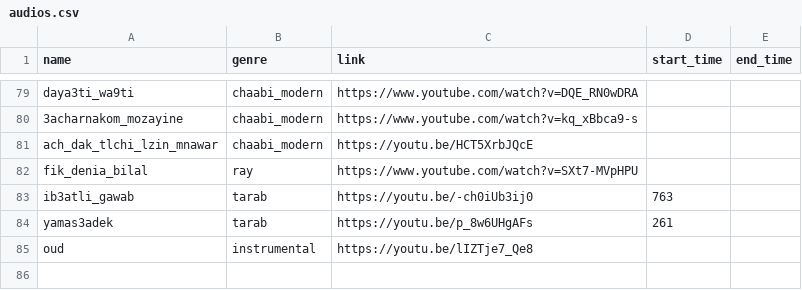
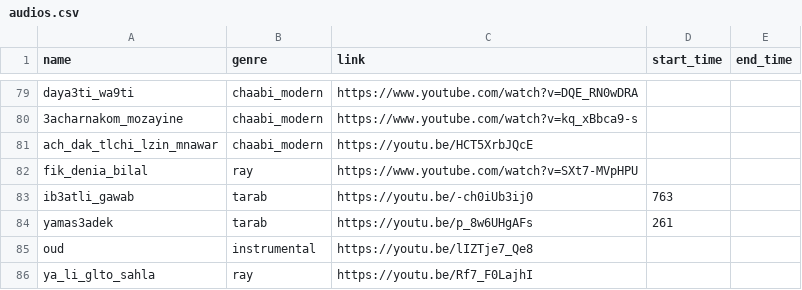
Before and after one commit to elhachimi-ch/personal_website, a CSV file: assets/data/audios.csv, drawn as a sheet; only a part is shown, gaps mark what is left out; the diff names each change by its address in the sheet, - before the commit and + after, or states it on an @@ line.

Commit message:
Media

```diff
--- a/assets/data/audios.csv
+++ b/assets/data/audios.csv
+row 86: ya_li_glto_sahla | ray | https://youtu.be/Rf7_F0LajhI
```
